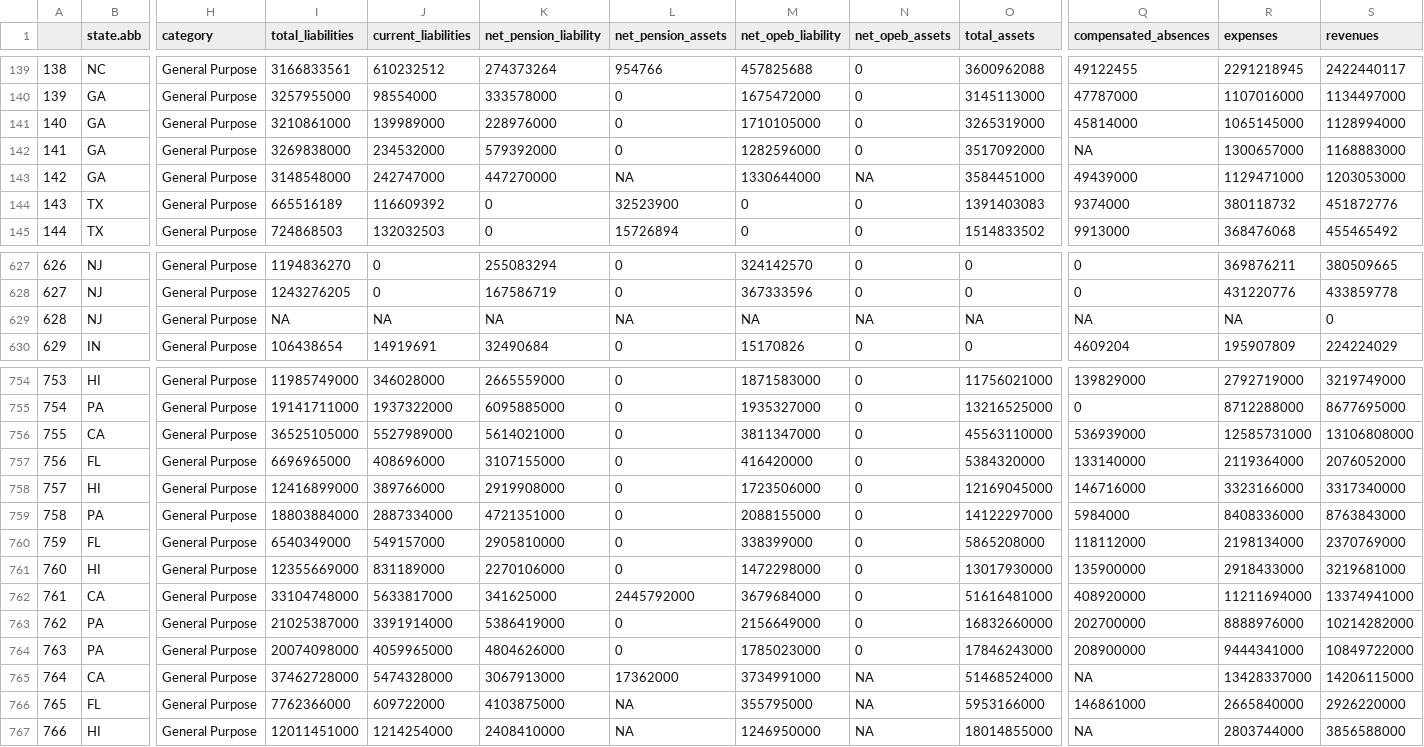
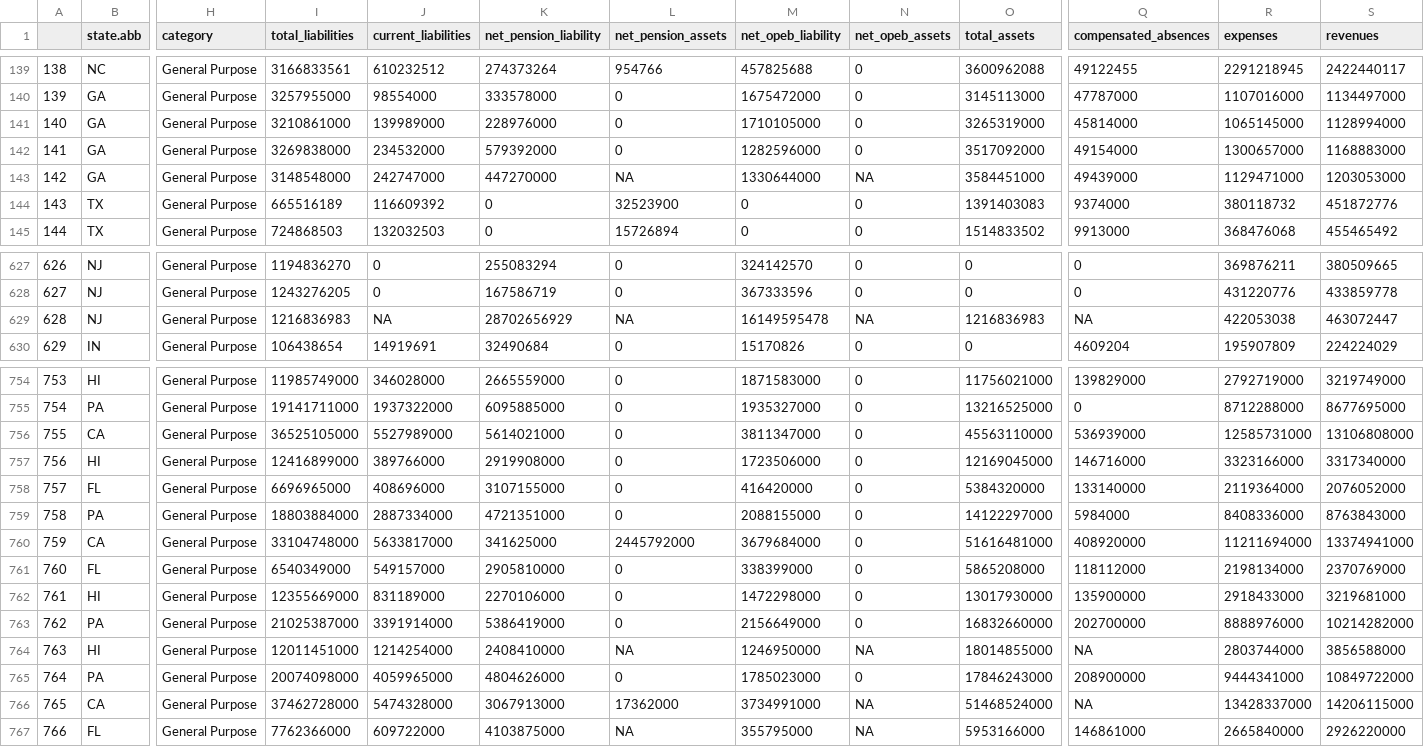
Before and after one commit to thuy2020/acfrs_data, a CSV file: output/top200_counties.csv, drawn as a sheet; only a part is shown, gaps mark what is left out; removed rows and columns are numbered as before the commit, all else as after; rows hold the shown columns only; the diff names each change by its address in the sheet, - before the commit and + after, or states it on an @@ line.

```diff
--- a/output/top200_counties.csv
+++ b/output/top200_counties.csv
-Q142 (compensated_absences): NA
+Q142 (compensated_absences): 49154000
-I629 (total_liabilities): NA
+I629 (total_liabilities): 1216836983
-K629 (net_pension_liability): NA
+K629 (net_pension_liability): 28702656929
-M629 (net_opeb_liability): NA
+M629 (net_opeb_liability): 16149595478
-O629 (total_assets): NA
+O629 (total_assets): 1216836983
-R629 (expenses): NA
+R629 (expenses): 422053038
-S629 (revenues): 0
+S629 (revenues): 463072447
-row 757: 756 | FL | General Purpose | 6696965000 | 408696000 | 3107155000 | 0 | 416420000 | 0 | 5384320000 | 133140000 | 2119364000 | 2076052000
-A757: 757
+A757: 756
+row 758: 757 | FL | General Purpose | 6696965000 | 408696000 | 3107155000 | 0 | 416420000 | 0 | 5384320000 | 133140000 | 2119364000 | 2076052000
+row 760: 759 | CA | General Purpose | 33104748000 | 5633817000 | 341625000 | 2445792000 | 3679684000 | 0 | 51616481000 | 408920000 | 11211694000 | 13374941000
-A761: 759
+A761: 760
-A762: 760
+A762: 761
-row 762: 761 | CA | General Purpose | 33104748000 | 5633817000 | 341625000 | 2445792000 | 3679684000 | 0 | 51616481000 | 408920000 | 11211694000 | 13374941000
+row 764: 763 | HI | General Purpose | 12011451000 | 1214254000 | 2408410000 | NA | 1246950000 | NA | 18014855000 | NA | 2803744000 | 3856588000
-A765: 763
+A765: 764
-A766: 764
+A766: 765
-A767: 765
+A767: 766
-row 767: 766 | HI | General Purpose | 12011451000 | 1214254000 | 2408410000 | NA | 1246950000 | NA | 18014855000 | NA | 2803744000 | 3856588000
```
Also changed, not shown: output/all_states_4years_2020_2023.csv, output/city_data_growth.csv, 17 other files.
